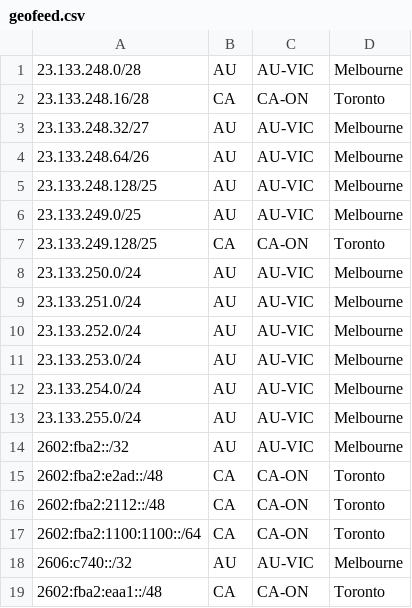
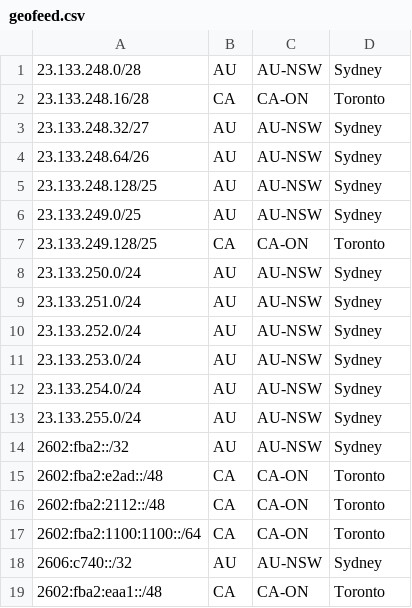
Before and after one commit to Chromatic-Garden-Sites/beakonet, a CSV file: netinfo/geofeed.csv, drawn as a sheet.

Commit message:
Update geofeed.csv

```diff
--- a/netinfo/geofeed.csv
+++ b/netinfo/geofeed.csv
@@ -1,15 +1,15 @@
-23.133.248.0/28,AU,AU-VIC,Melbourne,
+23.133.248.0/28,AU,AU-NSW,Sydney,
 23.133.248.16/28,CA,CA-ON,Toronto,
-23.133.248.32/27,AU,AU-VIC,Melbourne,
-23.133.248.64/26,AU,AU-VIC,Melbourne,
-23.133.248.128/25,AU,AU-VIC,Melbourne,
-23.133.249.0/25,AU,AU-VIC,Melbourne,
+23.133.248.32/27,AU,AU-NSW,Sydney,
+23.133.248.64/26,AU,AU-NSW,Sydney,
+23.133.248.128/25,AU,AU-NSW,Sydney,
+23.133.249.0/25,AU,AU-NSW,Sydney,
 23.133.249.128/25,CA,CA-ON,Toronto,
-23.133.250.0/24,AU,AU-VIC,Melbourne,
-23.133.251.0/24,AU,AU-VIC,Melbourne,
-23.133.252.0/24,AU,AU-VIC,Melbourne,
-23.133.253.0/24,AU,AU-VIC,Melbourne,
-23.133.254.0/24,AU,AU-VIC,Melbourne,
-23.133.255.0/24,AU,AU-VIC,Melbourne,
-2602:fba2::/32,AU,AU-VIC,Melbourne,
+23.133.250.0/24,AU,AU-NSW,Sydney,
+23.133.251.0/24,AU,AU-NSW,Sydney,
+23.133.252.0/24,AU,AU-NSW,Sydney,
+23.133.253.0/24,AU,AU-NSW,Sydney,
+23.133.254.0/24,AU,AU-NSW,Sydney,
+23.133.255.0/24,AU,AU-NSW,Sydney,
+2602:fba2::/32,AU,AU-NSW,Sydney,
 2602:fba2:e2ad::/48,CA,CA-ON,Toronto,
@@ -17,3 +17,3 @@
 2602:fba2:1100:1100::/64,CA,CA-ON,Toronto,
-2606:c740::/32,AU,AU-VIC,Melbourne,
+2606:c740::/32,AU,AU-NSW,Sydney,
 2602:fba2:eaa1::/48,CA,CA-ON,Toronto,
```
